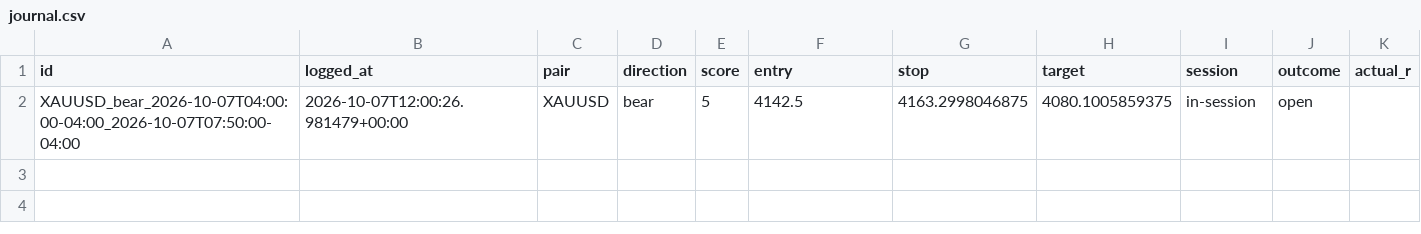
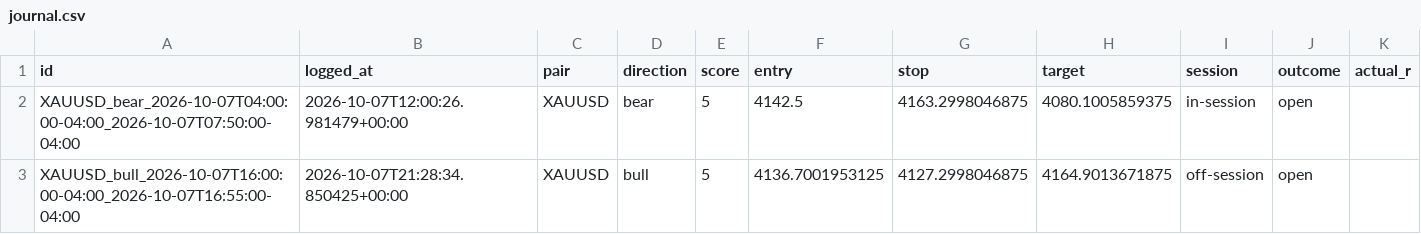
Before and after one commit to Meelmakin/Azu-engulf-bot, a CSV file: state/journal.csv, drawn as a sheet.

```diff
--- a/state/journal.csv
+++ b/state/journal.csv
@@ -2 +2,2 @@ id,logged_at,pair,direction,score,entry,stop,target,session,outcome,actual_r
 XAUUSD_bear_2026-10-07T04:00:00-04:00_2026-10-07T07:50:00-04:00,2026-10-07T12:00:26.981479+00:00,XAUUSD,bear,5,4142.5,4163.2998046875,4080.1005859375,in-session,open,
+XAUUSD_bull_2026-10-07T16:00:00-04:00_2026-10-07T16:55:00-04:00,2026-10-07T21:28:34.850425+00:00,XAUUSD,bull,5,4136.7001953125,4127.2998046875,4164.9013671875,off-session,open,
```
Also changed, not shown: 1 other file.
